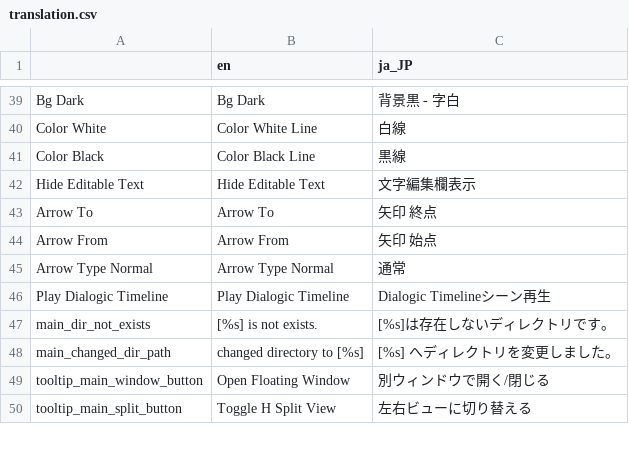
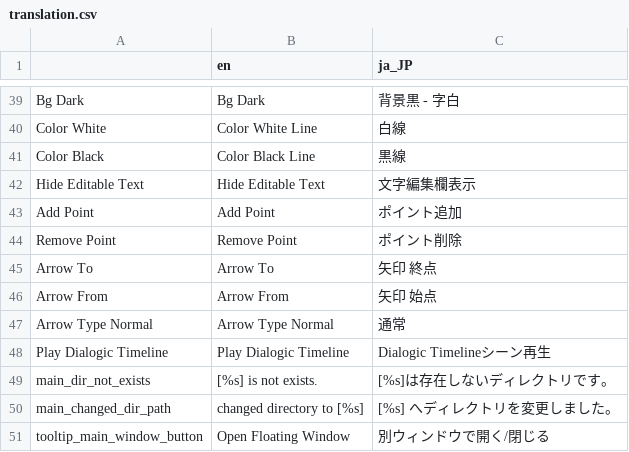
Before and after one commit to folt-a/godot-idea-board, a CSV file: addons/godot-idea-board/translation/translation.csv, drawn as a sheet; only a part is shown, gaps mark what is left out; the shorter side is filled out with more unchanged rows; the diff names each change by its address in the sheet, - before the commit and + after, or states it on an @@ line.

```diff
--- a/addons/godot-idea-board/translation/translation.csv
+++ b/addons/godot-idea-board/translation/translation.csv
+row 43: Add Point | Add Point | ポイント追加
+row 44: Remove Point | Remove Point | ポイント削除
```
Also changed, not shown: 10 other files.
